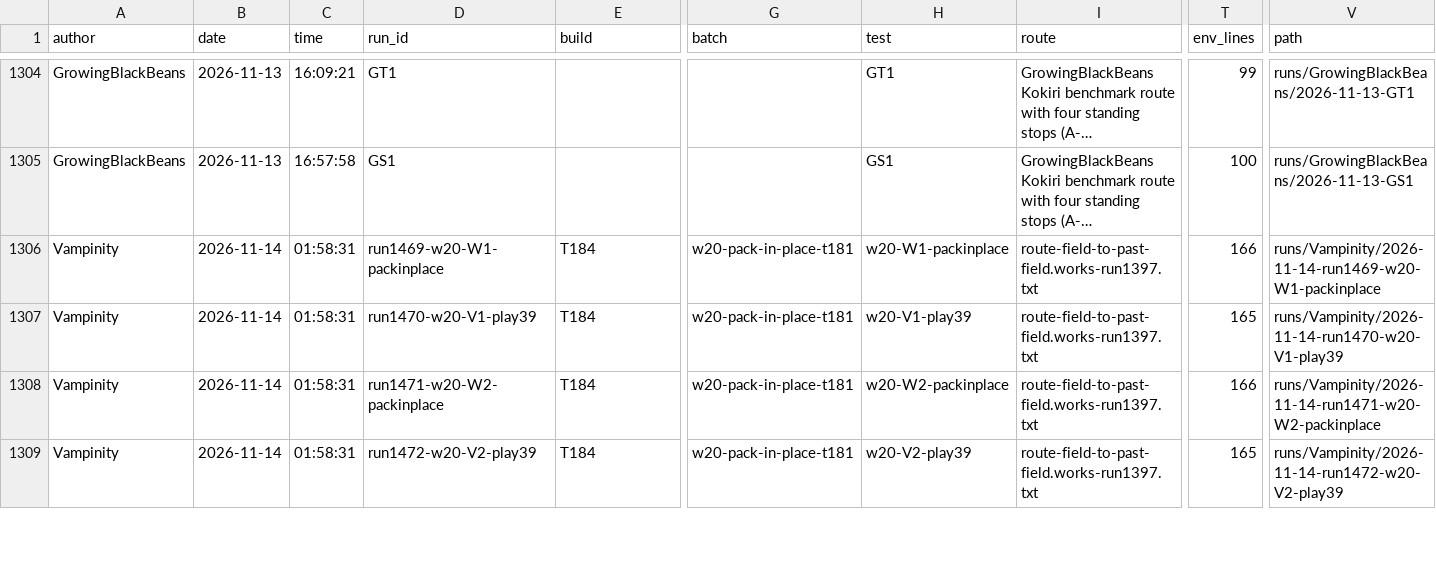
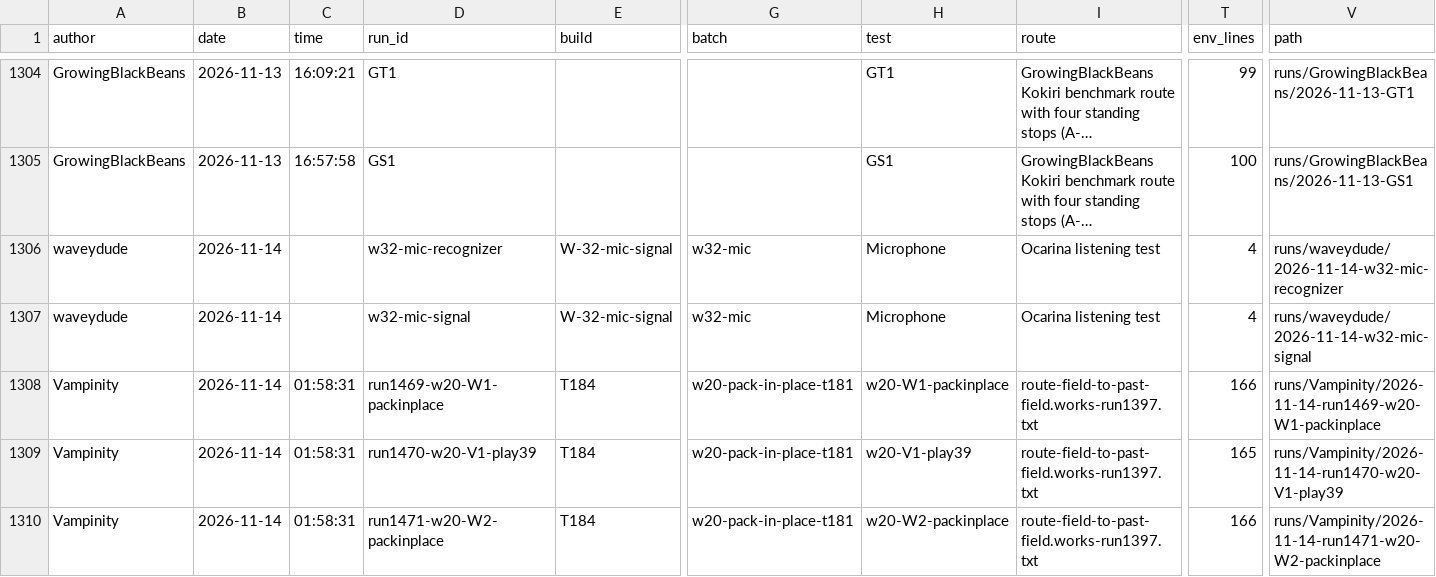
Before and after one commit to Vampinity/GreenHatBoy, a CSV file: index.csv, drawn as a sheet; only a part is shown, gaps mark what is left out; the shorter side is filled out with more unchanged rows; long unchanged cells end in …; rows hold the shown columns only; the diff names each change by its address in the sheet, - before the commit and + after, or states it on an @@ line.

Commit message:
Add W-32 microphone test logs

```diff
--- a/index.csv
+++ b/index.csv
+row 1306: waveydude | 2026-11-14 |  | w32-mic-recognizer | W-32-mic-signal | w32-mic | Microphone | Ocarina listening test | 4 | runs/waveydude/2026-11-14-w32-mic-recognizer
+row 1307: waveydude | 2026-11-14 |  | w32-mic-signal | W-32-mic-signal | w32-mic | Microphone | Ocarina listening test | 4 | runs/waveydude/2026-11-14-w32-mic-signal
```
Also changed, not shown: 8 other files.
